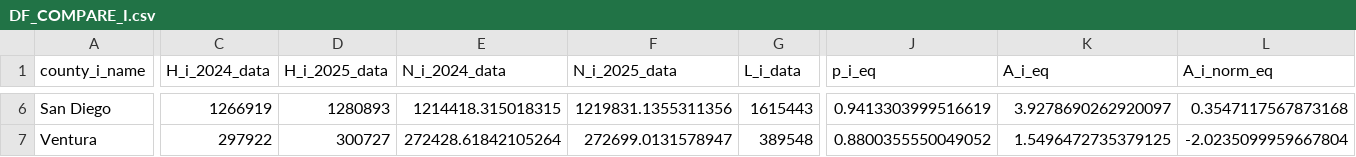
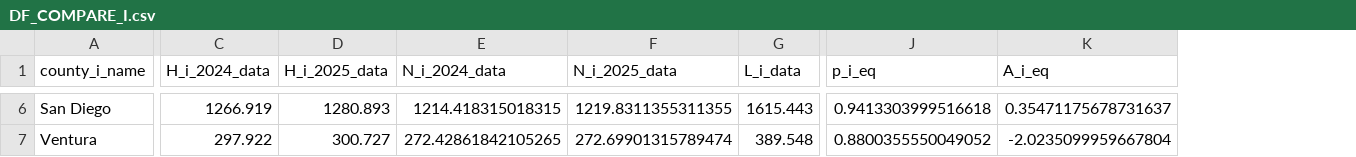
Before and after one commit to nguyena607/spatial_econ_pset_1, a CSV file: processed_data/DF_COMPARE_I.csv, drawn as a sheet; only a part is shown, gaps mark what is left out; the diff covers the shown part only; the diff names each change by its address in the sheet, - before the commit and + after, or states it on an @@ line.

```diff
--- a/processed_data/DF_COMPARE_I.csv
+++ b/processed_data/DF_COMPARE_I.csv
-column L (A_i_norm_eq), rows 6-7: 0.3547117567873168 | -2.0235099959667804
-C6 (H_i_2024_data): 1266919
+C6 (H_i_2024_data): 1266.919
-D6 (H_i_2025_data): 1280893
+D6 (H_i_2025_data): 1280.893
-E6 (N_i_2024_data): 1214418.315018315
+E6 (N_i_2024_data): 1214.418315018315
-F6 (N_i_2025_data): 1219831.1355311356
+F6 (N_i_2025_data): 1219.8311355311355
-G6 (L_i_data): 1615443
+G6 (L_i_data): 1615.443
-J6 (p_i_eq): 0.9413303999516619
+J6 (p_i_eq): 0.9413303999516618
-K6 (A_i_eq): 3.9278690262920097
+K6 (A_i_eq): 0.35471175678731637
-C7 (H_i_2024_data): 297922
+C7 (H_i_2024_data): 297.922
-D7 (H_i_2025_data): 300727
+D7 (H_i_2025_data): 300.727
-E7 (N_i_2024_data): 272428.61842105264
+E7 (N_i_2024_data): 272.42861842105265
-F7 (N_i_2025_data): 272699.0131578947
+F7 (N_i_2025_data): 272.69901315789474
-G7 (L_i_data): 389548
+G7 (L_i_data): 389.548
-K7 (A_i_eq): 1.5496472735379125
+K7 (A_i_eq): -2.0235099959667804
```
Also changed, not shown: 27 edited cells elsewhere in this file, processed_data/DF_COMPARE_IJ.csv, processed_data/DF_COMPARE_J.csv, 10 other files.
